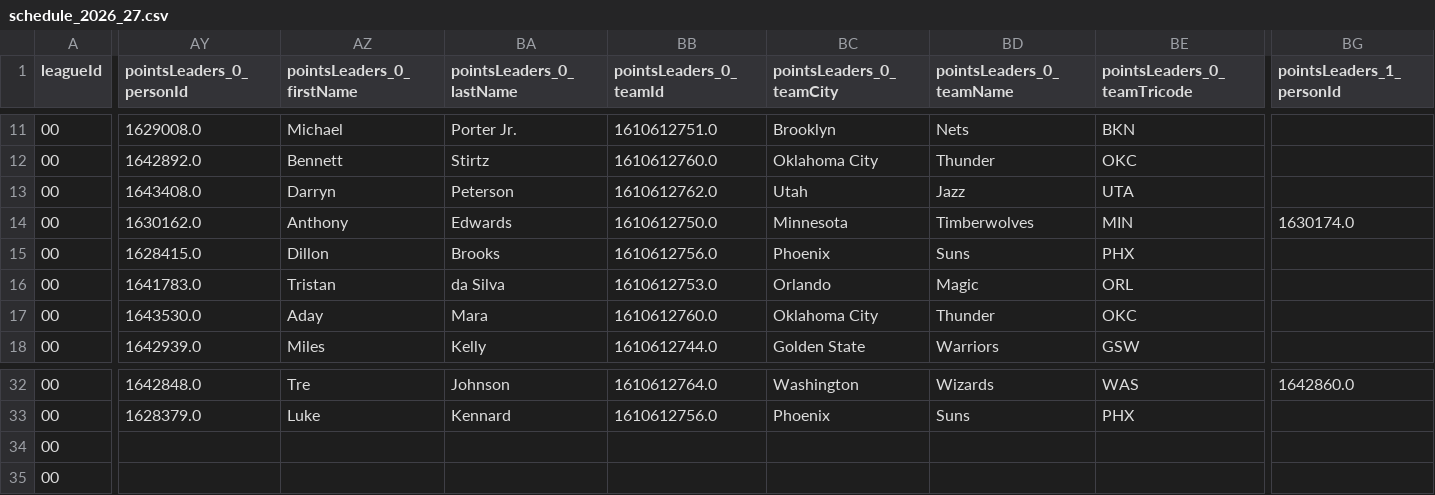
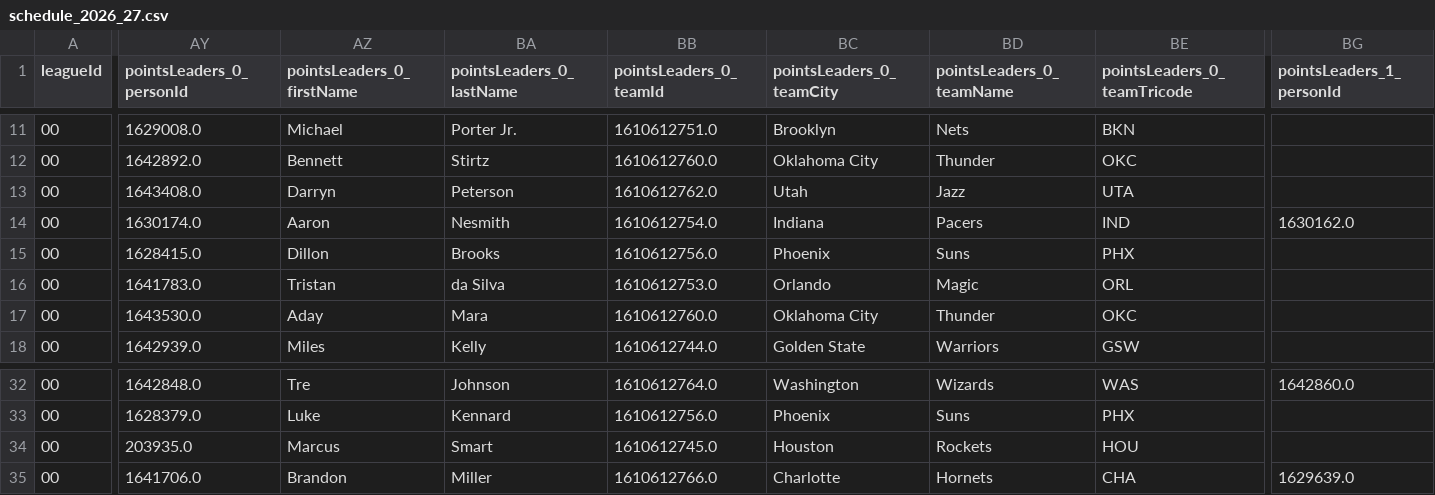
Before and after one commit to RoiGreen/dagger, a CSV file: nba_2025_26/schedule_2026_27.csv, drawn as a sheet; only a part is shown, gaps mark what is left out; the diff covers the shown part only; the diff names each change by its address in the sheet, - before the commit and + after, or states it on an @@ line.

```diff
--- a/nba_2025_26/schedule_2026_27.csv
+++ b/nba_2025_26/schedule_2026_27.csv
-AY14 (pointsLeaders_0_personId): 1630162.0
+AY14 (pointsLeaders_0_personId): 1630174.0
-AZ14 (pointsLeaders_0_firstName): Anthony
+AZ14 (pointsLeaders_0_firstName): Aaron
-BA14 (pointsLeaders_0_lastName): Edwards
+BA14 (pointsLeaders_0_lastName): Nesmith
-BB14 (pointsLeaders_0_teamId): 1610612750.0
+BB14 (pointsLeaders_0_teamId): 1610612754.0
-BC14 (pointsLeaders_0_teamCity): Minnesota
+BC14 (pointsLeaders_0_teamCity): Indiana
-BD14 (pointsLeaders_0_teamName): Timberwolves
+BD14 (pointsLeaders_0_teamName): Pacers
-BE14 (pointsLeaders_0_teamTricode): MIN
+BE14 (pointsLeaders_0_teamTricode): IND
-BG14 (pointsLeaders_1_personId): 1630174.0
+BG14 (pointsLeaders_1_personId): 1630162.0
-AY34 (pointsLeaders_0_personId): (empty)
+AY34 (pointsLeaders_0_personId): 203935.0
-AZ34 (pointsLeaders_0_firstName): (empty)
+AZ34 (pointsLeaders_0_firstName): Marcus
-BA34 (pointsLeaders_0_lastName): (empty)
+BA34 (pointsLeaders_0_lastName): Smart
-BB34 (pointsLeaders_0_teamId): (empty)
+BB34 (pointsLeaders_0_teamId): 1610612745.0
-BC34 (pointsLeaders_0_teamCity): (empty)
+BC34 (pointsLeaders_0_teamCity): Houston
-BD34 (pointsLeaders_0_teamName): (empty)
+BD34 (pointsLeaders_0_teamName): Rockets
-BE34 (pointsLeaders_0_teamTricode): (empty)
+BE34 (pointsLeaders_0_teamTricode): HOU
-AY35 (pointsLeaders_0_personId): (empty)
+AY35 (pointsLeaders_0_personId): 1641706.0
-AZ35 (pointsLeaders_0_firstName): (empty)
+AZ35 (pointsLeaders_0_firstName): Brandon
-BA35 (pointsLeaders_0_lastName): (empty)
+BA35 (pointsLeaders_0_lastName): Miller
-BB35 (pointsLeaders_0_teamId): (empty)
+BB35 (pointsLeaders_0_teamId): 1610612766.0
-BC35 (pointsLeaders_0_teamCity): (empty)
+BC35 (pointsLeaders_0_teamCity): Charlotte
-BD35 (pointsLeaders_0_teamName): (empty)
+BD35 (pointsLeaders_0_teamName): Hornets
-BE35 (pointsLeaders_0_teamTricode): (empty)
+BE35 (pointsLeaders_0_teamTricode): CHA
-BG35 (pointsLeaders_1_personId): (empty)
+BG35 (pointsLeaders_1_personId): 1629639.0
```
Also changed, not shown: 82 edited cells elsewhere in this file, 7 other files.
